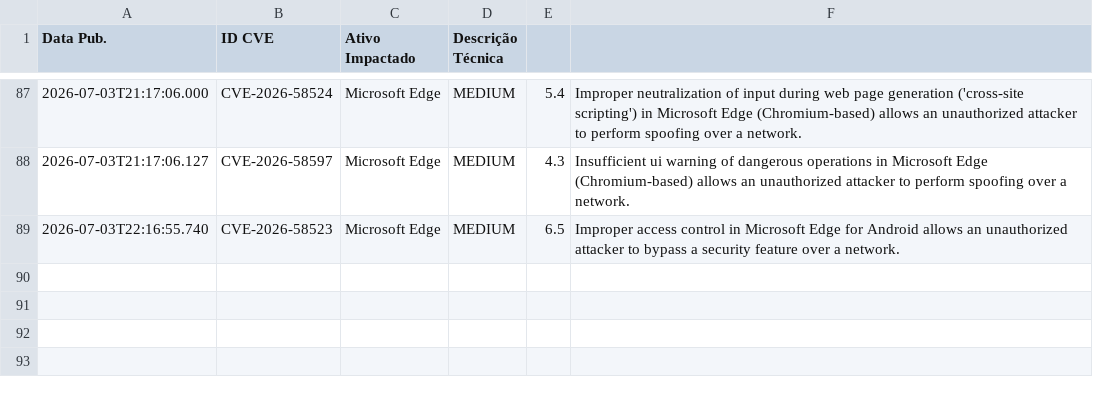
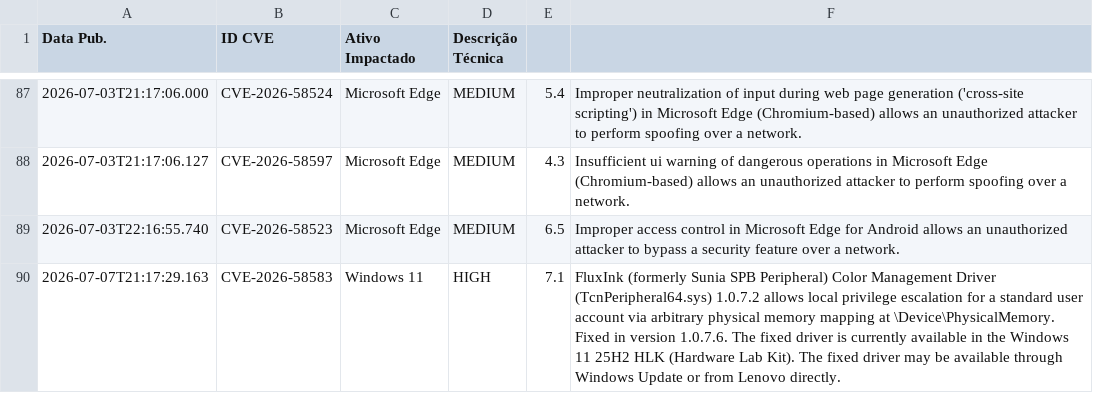
Before and after one commit to isabella-rp/WatchTower-Consulting, a CSV file: historico_vulnerabilidades.csv, drawn as a sheet; only a part is shown, gaps mark what is left out; the diff names each change by its address in the sheet, - before the commit and + after, or states it on an @@ line.

```diff
--- a/historico_vulnerabilidades.csv
+++ b/historico_vulnerabilidades.csv
+row 90: 2026-07-07T21:17:29.163 | CVE-2026-58583 | Windows 11 | HIGH | 7.1 | FluxInk (formerly Sunia SPB Peripheral) Color Management Driver (TcnPeripheral64.sys) 1.0.7.2 allows local privilege escalation for a standard user account via arbitrary physical memory mapping at \Device\PhysicalMemory. Fixed in version 1.0.7.6. The fixed driver is currently available in the Windows 11 25H2 HLK (Hardware Lab Kit). The fixed driver may be available through Windows Update or from Lenovo directly.
```
Also changed, not shown: 1 other file.
